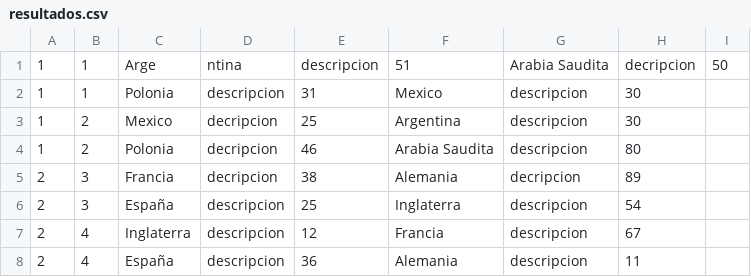
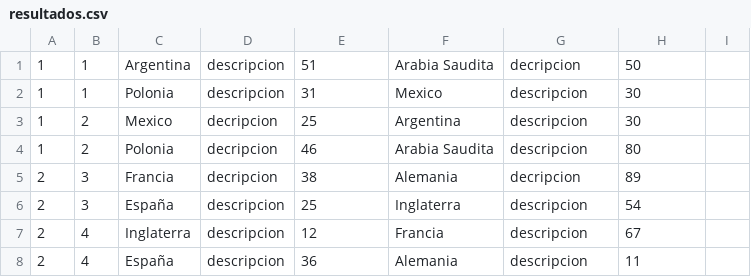
Before and after one commit to NatanielSanchez/TPI_MAVEN, a CSV file: src/main/resources/resultados.csv, drawn as a sheet.

```diff
--- a/src/main/resources/resultados.csv
+++ b/src/main/resources/resultados.csv
@@ -1,2 +1,2 @@
-1,1,Arge,ntina,descripcion,51,Arabia Saudita,decripcion,50
+1,1,Argentina,descripcion,51,Arabia Saudita,decripcion,50
 1,1,Polonia,descripcion,31,Mexico,descripcion,30
```
Also changed, not shown: 1 other file.
